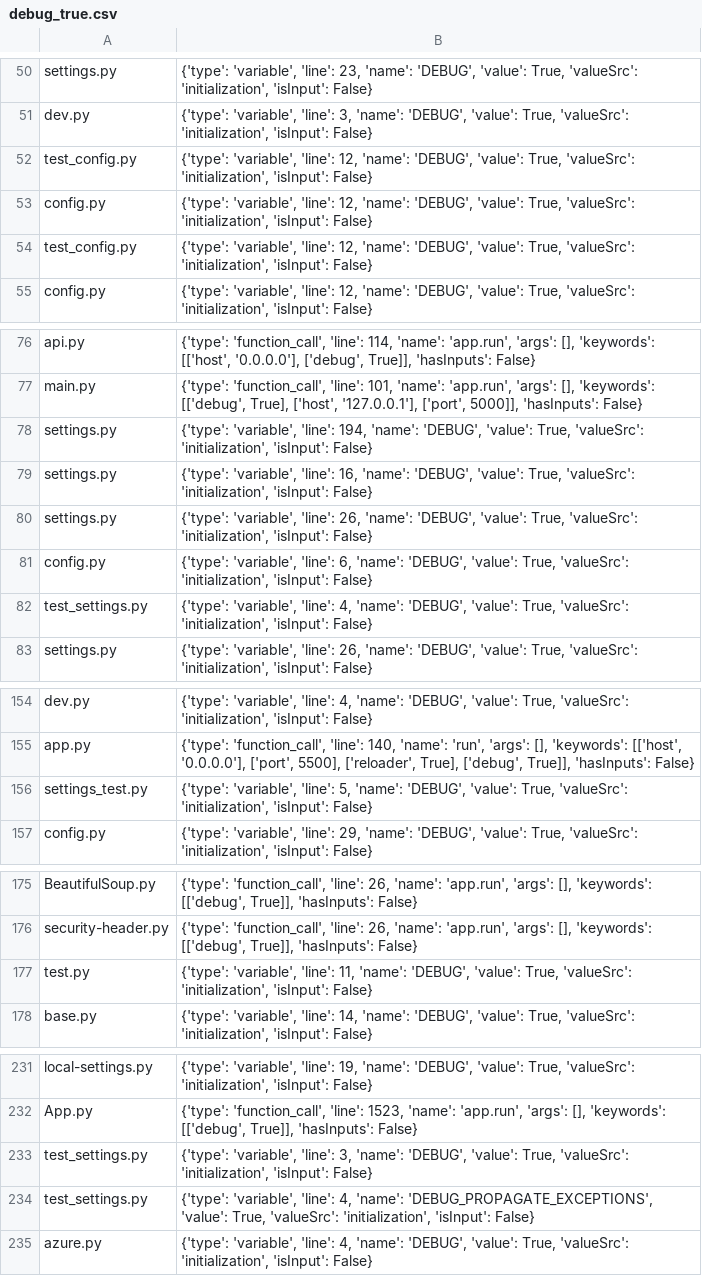
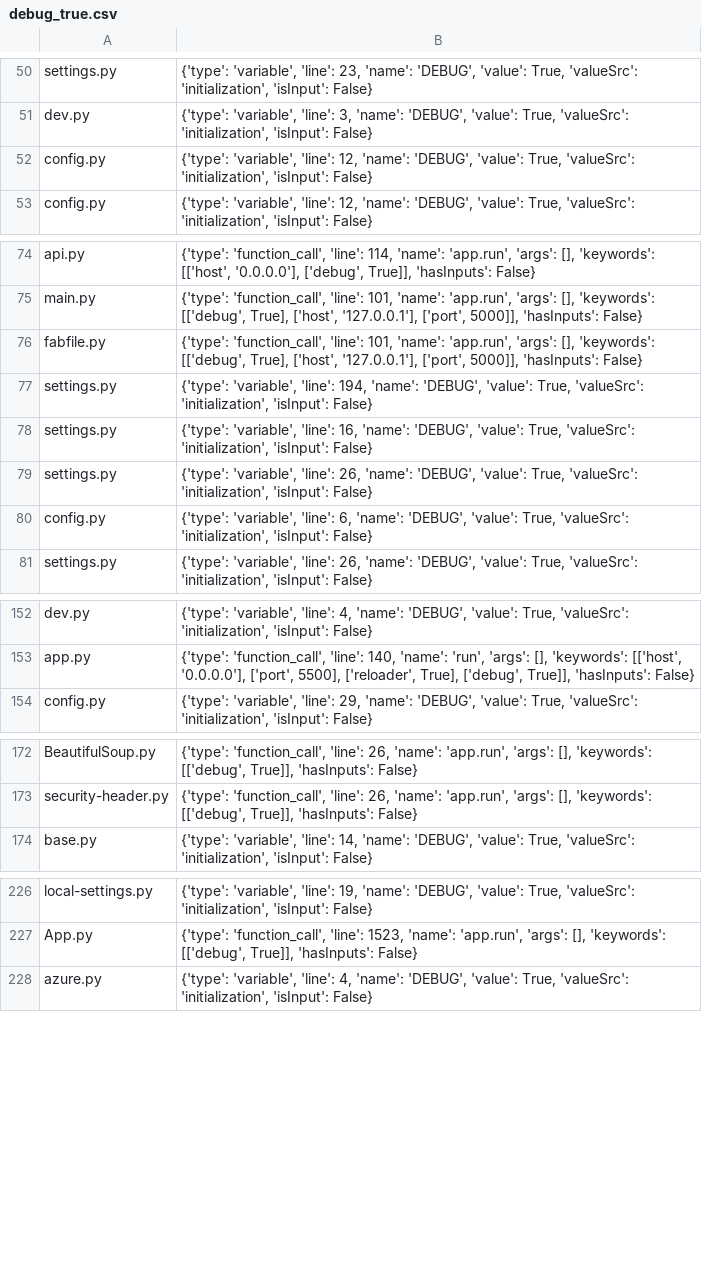
Before and after one commit to miranalmehrab/Smell-Investigator, a CSV file: logs/smells/debug_true.csv, drawn as a sheet; only a part is shown, gaps mark what is left out; removed rows and columns are numbered as before the commit, all else as after; the diff covers the shown part only; the diff names each change by its address in the sheet, - before the commit and + after, or states it on an @@ line.

```diff
--- a/logs/smells/debug_true.csv
+++ b/logs/smells/debug_true.csv
-row 52: test_config.py | {'type': 'variable', 'line': 12, 'name': 'DEBUG', 'value': True, 'valueSrc': 'initialization', 'isInput': False}
-row 54: test_config.py | {'type': 'variable', 'line': 12, 'name': 'DEBUG', 'value': True, 'valueSrc': 'initialization', 'isInput': False}
+row 76: fabfile.py | {'type': 'function_call', 'line': 101, 'name': 'app.run', 'args': [], 'keywords': [['debug', True], ['host', '127.0.0.1'], ['port', 5000]], 'hasInputs': False}
-row 82: test_settings.py | {'type': 'variable', 'line': 4, 'name': 'DEBUG', 'value': True, 'valueSrc': 'initialization', 'isInput': False}
-row 156: settings_test.py | {'type': 'variable', 'line': 5, 'name': 'DEBUG', 'value': True, 'valueSrc': 'initialization', 'isInput': False}
-row 177: test.py | {'type': 'variable', 'line': 11, 'name': 'DEBUG', 'value': True, 'valueSrc': 'initialization', 'isInput': False}
-row 233: test_settings.py | {'type': 'variable', 'line': 3, 'name': 'DEBUG', 'value': True, 'valueSrc': 'initialization', 'isInput': False}
-row 234: test_settings.py | {'type': 'variable', 'line': 4, 'name': 'DEBUG_PROPAGATE_EXCEPTIONS', 'value': True, 'valueSrc': 'initialization', 'isInput': False}
```
Also changed, not shown: 2 removed rows elsewhere in this file, logs/smells/harcoded_tmp_dir.csv, logs/smells/hardcoded_secret.csv, 18 other files.
